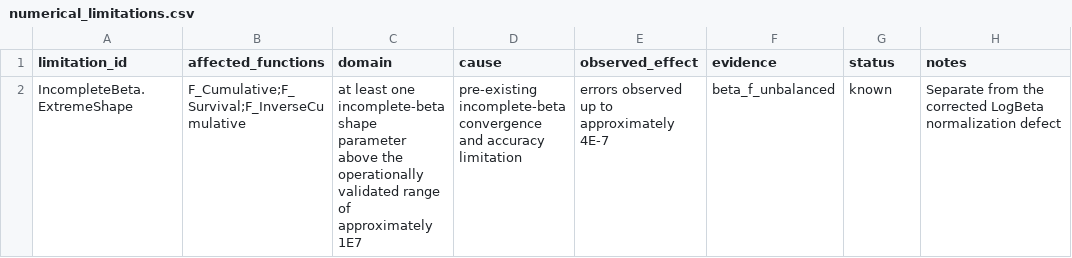
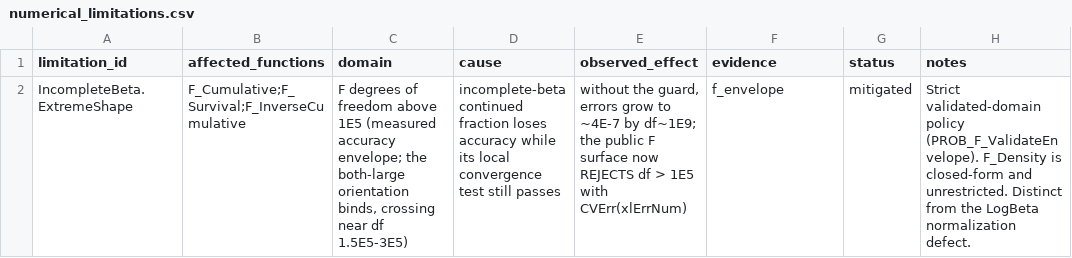
Before and after one commit to danielep71/VBA-PROBABILITY-DISTRIBUTIONS, a CSV file: benchmark/numerical_limitations.csv, drawn as a sheet.

```diff
--- a/benchmark/numerical_limitations.csv
+++ b/benchmark/numerical_limitations.csv
@@ -1,2 +1,2 @@
 limitation_id,affected_functions,domain,cause,observed_effect,evidence,status,notes
-IncompleteBeta.ExtremeShape,F_Cumulative;F_Survival;F_InverseCumulative,at least one incomplete-beta shape parameter above the operationally validated range of approximately 1E7,pre-existing incomplete-beta convergence and accuracy limitation,errors observed up to approximately 4E-7,beta_f_unbalanced,known,Separate from the corrected LogBeta normalization defect
+IncompleteBeta.ExtremeShape,F_Cumulative;F_Survival;F_InverseCumulative,"F degrees of freedom above 1E5 (measured accuracy envelope; the both-large orientation binds, crossing near df 1.5E5-3E5)",incomplete-beta continued fraction loses accuracy while its local convergence test still passes,"without the guard, errors grow to ~4E-7 by df~1E9; the public F surface now REJECTS df > 1E5 with CVErr(xlErrNum)",f_envelope,mitigated,Strict validated-domain policy (PROB_F_ValidateEnvelope). F_Density is closed-form and unrestricted. Distinct from the LogBeta normalization defect.
```
Also changed, not shown: benchmark/accuracy_contracts.csv, 1 other file.
